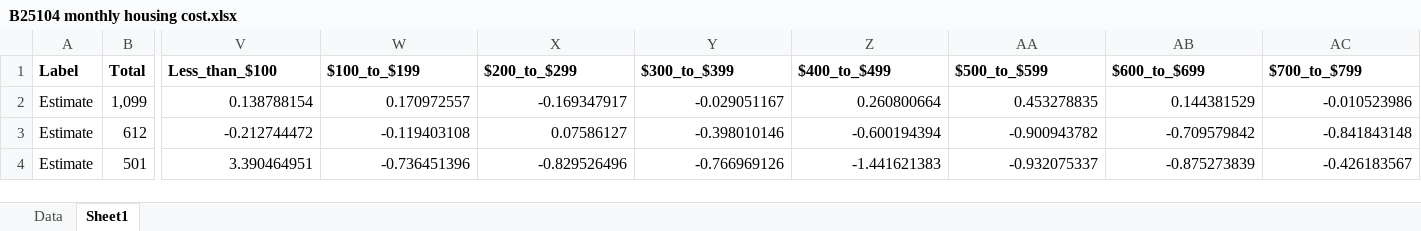
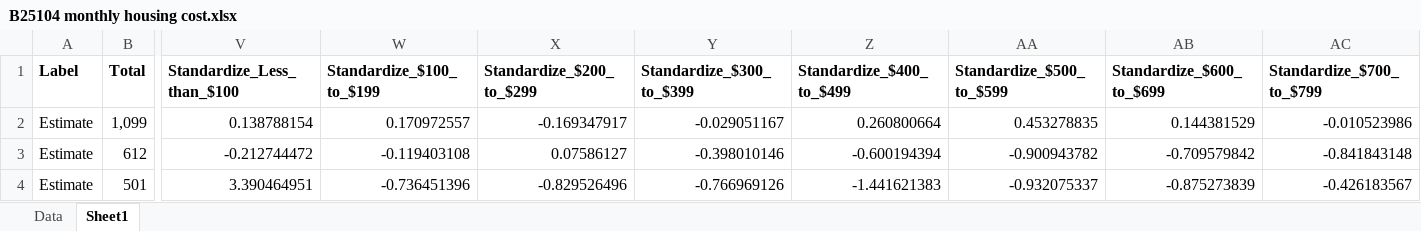
Before and after one commit to nicholasptran/eastern-washington-digital-equity, an Excel workbook: app/data/B25104 monthly housing cost.xlsx, sheet Sheet1, drawn as a sheet; only a part is shown, gaps mark what is left out; values as stored, in another font and other column widths than the file's, no borders; the diff covers the shown part only; the diff names each change by its address in the sheet, - before the commit and + after, or states it on an @@ line.

Commit message:
updated data

```diff
--- a/app/data/B25104 monthly housing cost.xlsx (sheet Sheet1)
+++ b/app/data/B25104 monthly housing cost.xlsx (sheet Sheet1)
-V1: Less_than_$100
+V1: Standardize_Less_than_$100
-W1: $100_to_$199
+W1: Standardize_$100_to_$199
-X1: $200_to_$299
+X1: Standardize_$200_to_$299
-Y1: $300_to_$399
+Y1: Standardize_$300_to_$399
-Z1: $400_to_$499
+Z1: Standardize_$400_to_$499
-AA1: $500_to_$599
+AA1: Standardize_$500_to_$599
-AB1: $600_to_$699
+AB1: Standardize_$600_to_$699
-AC1: $700_to_$799
+AC1: Standardize_$700_to_$799
```
Also changed, not shown: 8 edited cells elsewhere in this sheet, 1 other file.
